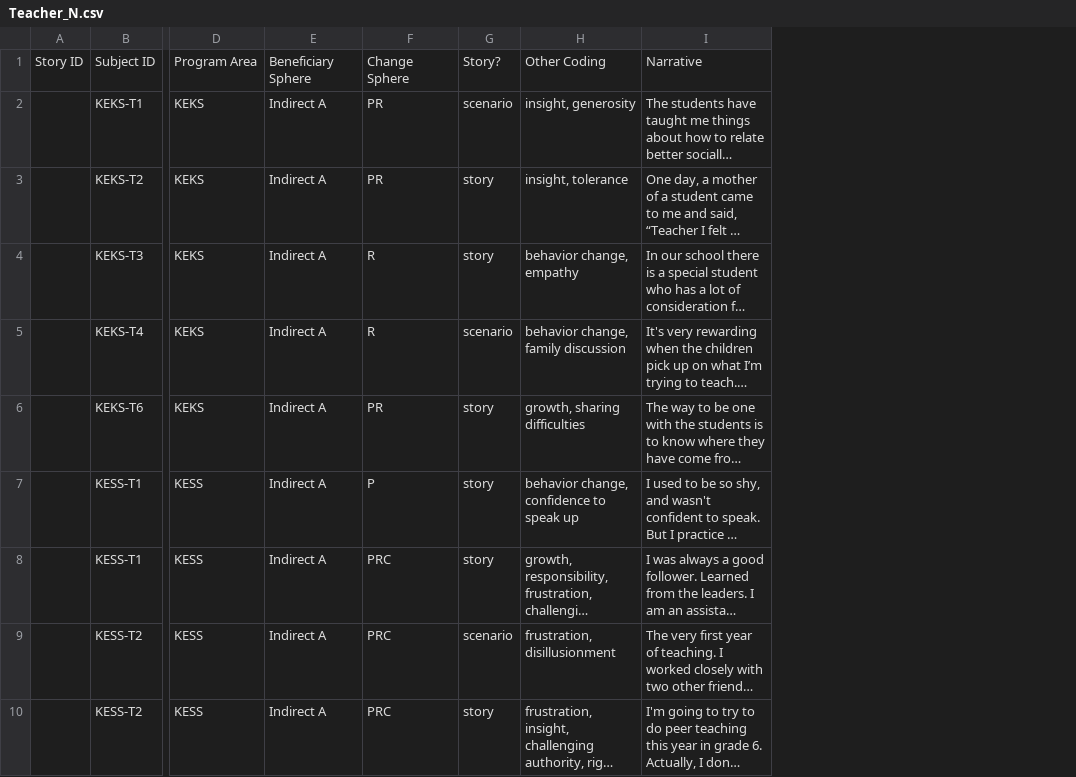
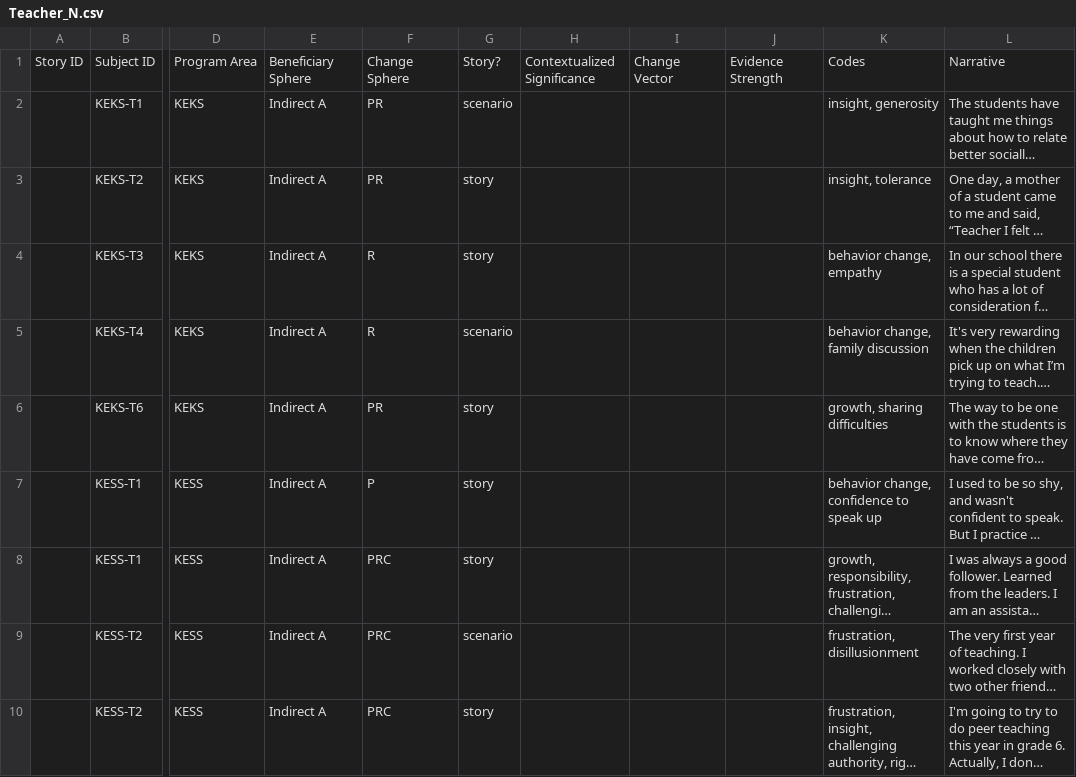
Before and after one commit to khomotso/MM-Ethno, a CSV file: Kachin Education/Teacher_N.csv, drawn as a sheet; only a part is shown, gaps mark what is left out; long unchanged cells end in …; addresses are those after the commit; the diff names each change by its address in the sheet, - before the commit and + after, or states it on an @@ line.

```diff
--- a/Kachin Education/Teacher_N.csv
+++ b/Kachin Education/Teacher_N.csv
+column H, row 1: Contextualized Significance
+column I, row 1: Change Vector
+column J, row 1: Evidence Strength
-K1: Other Coding
+K1: Codes
```
Also changed, not shown: Kachin Education/Parent_N.csv.
